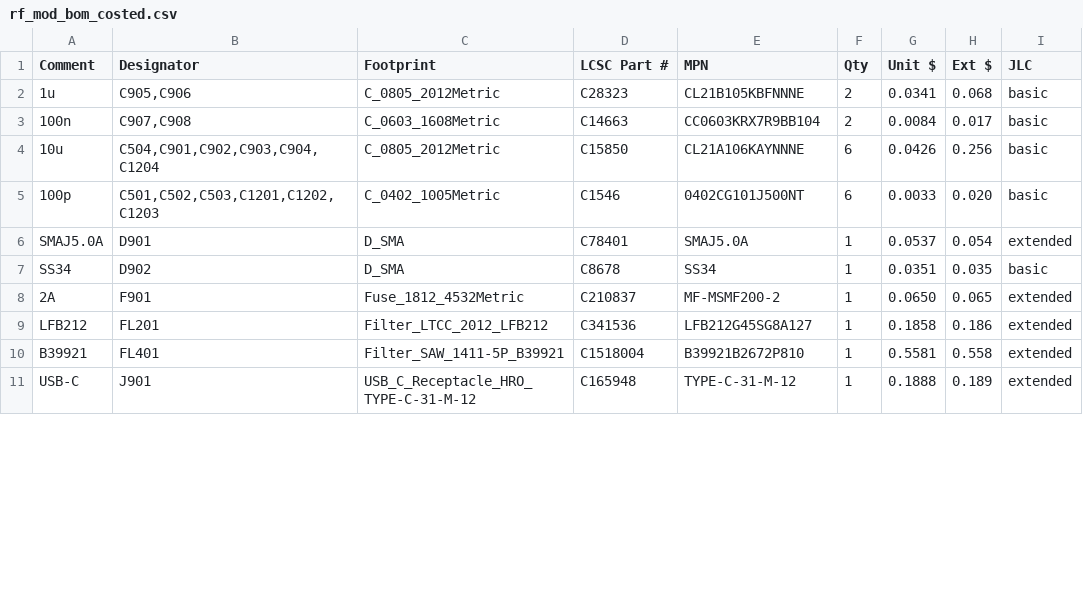
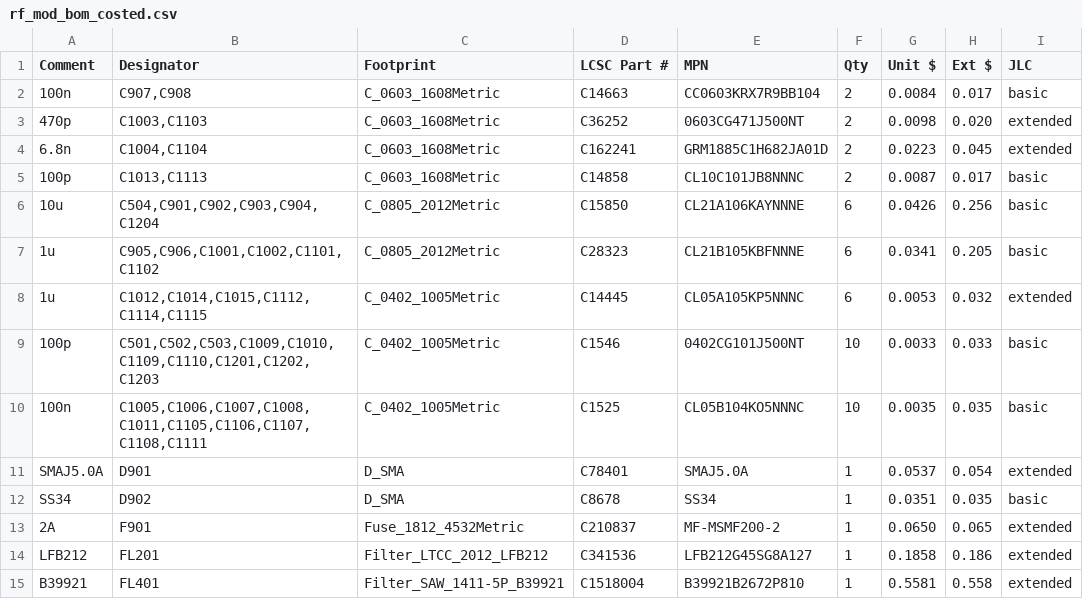
Before and after one commit to gallicchio/AMOD-and-RFMOD, a CSV file: out/rf_mod/rf_mod_bom_costed.csv, drawn as a sheet; only a part is shown; the shorter side is filled out with more unchanged rows; the diff covers the shown part only.

```diff
--- a/out/rf_mod/rf_mod_bom_costed.csv
+++ b/out/rf_mod/rf_mod_bom_costed.csv
@@ -1,6 +1,11 @@
 Comment,Designator,Footprint,LCSC Part #,MPN,Qty,Unit $,Ext $,JLC
-1u,"C905,C906",C_0805_2012Metric,C28323,CL21B105KBFNNNE,2,0.0341,0.068,basic
 100n,"C907,C908",C_0603_1608Metric,C14663,CC0603KRX7R9BB104,2,0.0084,0.017,basic
+470p,"C1003,C1103",C_0603_1608Metric,C36252,0603CG471J500NT,2,0.0098,0.020,extended
+6.8n,"C1004,C1104",C_0603_1608Metric,C162241,GRM1885C1H682JA01D,2,0.0223,0.045,extended
+100p,"C1013,C1113",C_0603_1608Metric,C14858,CL10C101JB8NNNC,2,0.0087,0.017,basic
 10u,"C504,C901,C902,C903,C904,C1204",C_0805_2012Metric,C15850,CL21A106KAYNNNE,6,0.0426,0.256,basic
-100p,"C501,C502,C503,C1201,C1202,C1203",C_0402_1005Metric,C1546,0402CG101J500NT,6,0.0033,0.020,basic
+1u,"C905,C906,C1001,C1002,C1101,C1102",C_0805_2012Metric,C28323,CL21B105KBFNNNE,6,0.0341,0.205,basic
+1u,"C1012,C1014,C1015,C1112,C1114,C1115",C_0402_1005Metric,C14445,CL05A105KP5NNNC,6,0.0053,0.032,extended
+100p,"C501,C502,C503,C1009,C1010,C1109,C1110,C1201,C1202,C1203",C_0402_1005Metric,C1546,0402CG101J500NT,10,0.0033,0.033,basic
+100n,"C1005,C1006,C1007,C1008,C1011,C1105,C1106,C1107,C1108,C1111",C_0402_1005Metric,C1525,CL05B104KO5NNNC,10,0.0035,0.035,basic
 SMAJ5.0A,D901,D_SMA,C78401,SMAJ5.0A,1,0.0537,0.054,extended
```
Also changed, not shown: 10 added rows, 3 removed rows and 12 edited cells elsewhere in this file, out/rf_mod/rf_mod_bom_jlcpcb_upload.csv, out/rf_mod/rf_mod_cpl_jlcpcb_upload.csv, 49 other files.
